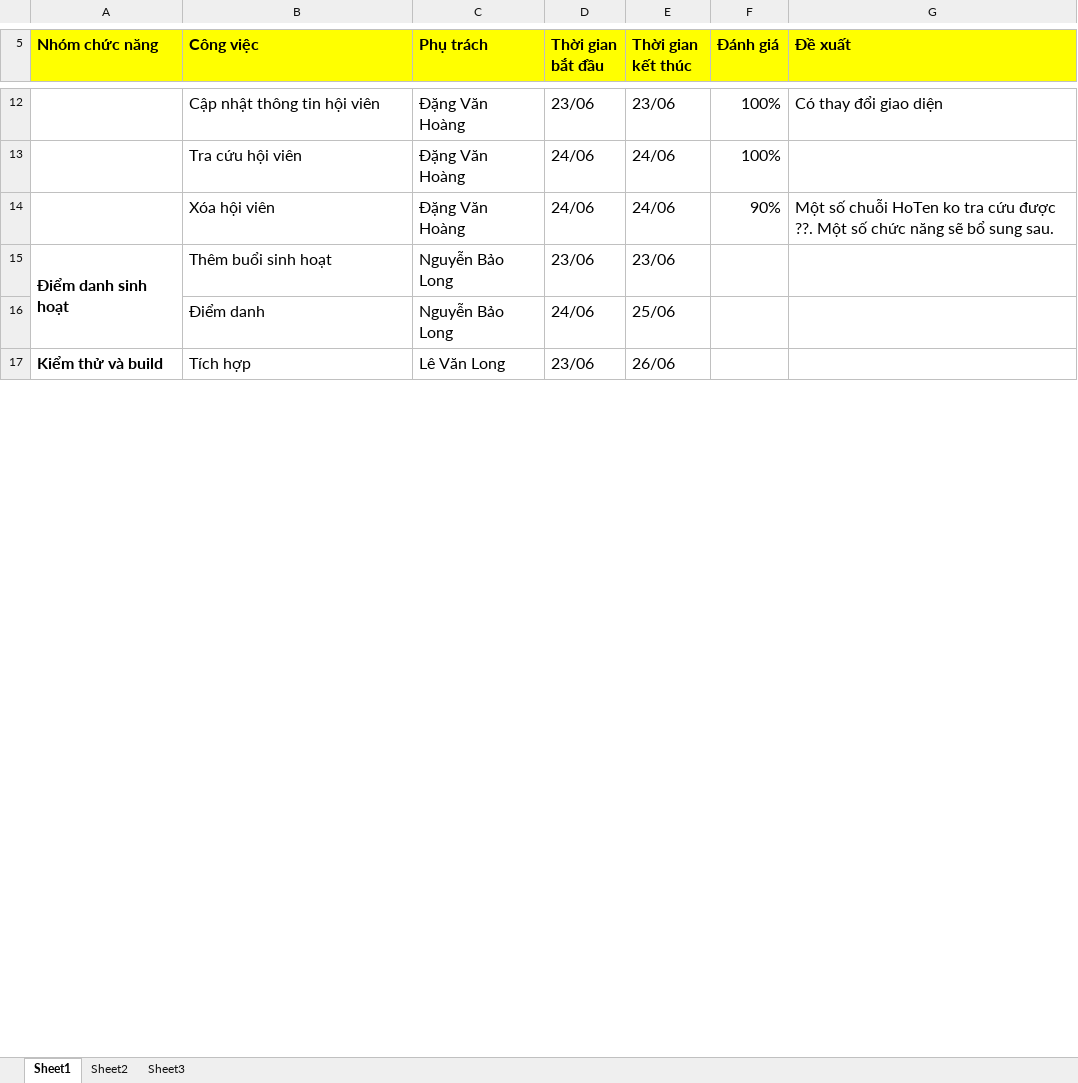
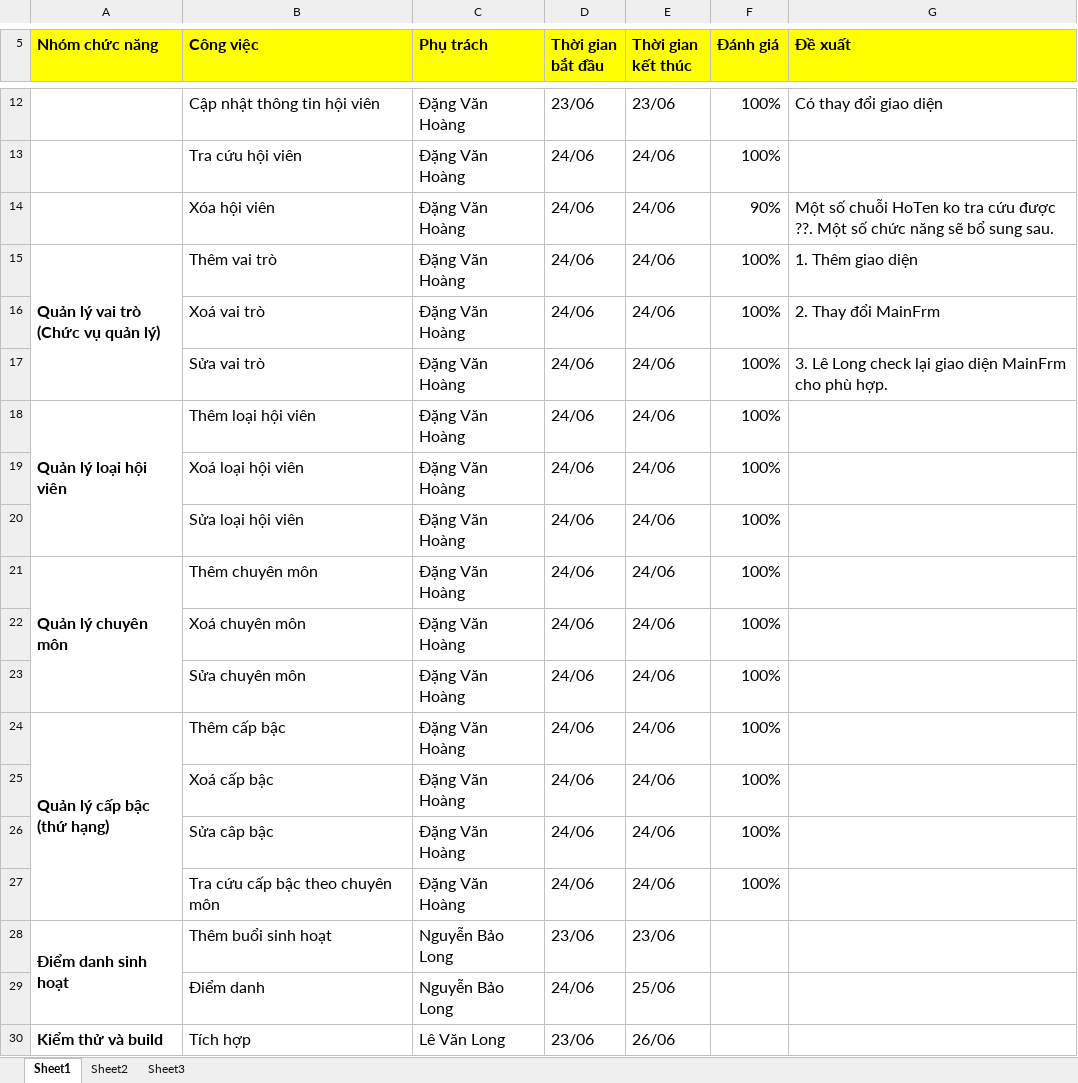
Before and after one commit to dragonlong206/usic-manager, an Excel workbook: 4.WBS/WBS.xlsx, sheet Sheet1, drawn as a sheet; only a part is shown, gaps mark what is left out; values as stored, in another font and other column widths than the file's, no borders; ↵ is a line break in a cell; the diff names each change by its address in the sheet, - before the commit and + after, or states it on an @@ line.

Commit message:
Hoang add 4 nhom chuc nang sau: 1. ql VaiTro (ChucVu) 2. ql LoaiHoiVienBUS 3. ql ChuyenMon (loai ChuyenMon) 4. ql CapBac (loai CapBac) => Co thay doi giao dien MainFrm (tam thoi).
Bo sung CSDL cho cac bang sau:
+ Them bang CHUYEN_MON
+ Them bang CAP_BAC

```diff
--- a/4.WBS/WBS.xlsx (sheet Sheet1)
+++ b/4.WBS/WBS.xlsx (sheet Sheet1)
+row 15: Quản lý vai trò ↵ (Chức vụ quản lý) | Thêm vai trò | Đặng Văn Hoàng | 24/06 | 24/06 | 100% | 1. Thêm giao diện
+row 16:  | Xoá vai trò | Đặng Văn Hoàng | 24/06 | 24/06 | 100% | 2. Thay đổi MainFrm
+row 17:  | Sửa vai trò | Đặng Văn Hoàng | 24/06 | 24/06 | 100% | 3. Lê Long check lại giao diện MainFrm cho phù hợp.
+row 18: Quản lý loại hội viên | Thêm loại hội viên | Đặng Văn Hoàng | 24/06 | 24/06 | 100%
+row 19:  | Xoá loại hội viên | Đặng Văn Hoàng | 24/06 | 24/06 | 100%
+row 20:  | Sửa loại hội viên | Đặng Văn Hoàng | 24/06 | 24/06 | 100%
+row 21: Quản lý chuyên môn | Thêm chuyên môn | Đặng Văn Hoàng | 24/06 | 24/06 | 100%
+row 22:  | Xoá chuyên môn | Đặng Văn Hoàng | 24/06 | 24/06 | 100%
+row 23:  | Sửa chuyên môn | Đặng Văn Hoàng | 24/06 | 24/06 | 100%
+row 24: Quản lý cấp bậc ↵ (thứ hạng) | Thêm cấp bậc | Đặng Văn Hoàng | 24/06 | 24/06 | 100%
+row 25:  | Xoá cấp bậc | Đặng Văn Hoàng | 24/06 | 24/06 | 100%
+row 26:  | Sửa câp bậc | Đặng Văn Hoàng | 24/06 | 24/06 | 100%
+row 27:  | Tra cứu cấp bậc theo chuyên môn | Đặng Văn Hoàng | 24/06 | 24/06 | 100%
```
Also changed, not shown: 19 other files.
